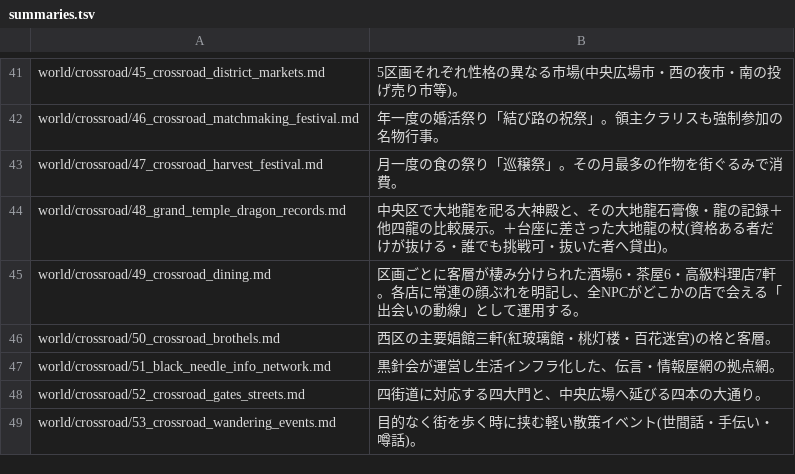
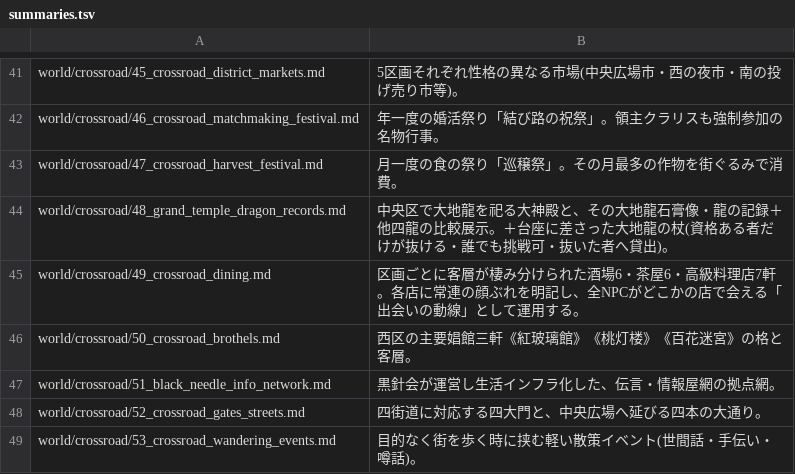
Before and after one commit to akisumann/123, a TSV file: tools/summaries.tsv, drawn as a sheet; only a part is shown, gaps mark what is left out.

```diff
--- a/tools/summaries.tsv
+++ b/tools/summaries.tsv
@@ -45,3 +45,3 @@ world/crossroad/48_grand_temple_dragon_records.md	中央区で大地龍を祀る
 world/crossroad/49_crossroad_dining.md	区画ごとに客層が棲み分けられた酒場6・茶屋6・高級料理店7軒。各店に常連の顔ぶれを明記し、全NPCがどこかの店で会える「出会いの動線」として運用する。
-world/crossroad/50_crossroad_brothels.md	西区の主要娼館三軒(紅玻璃館・桃灯楼・百花迷宮)の格と客層。
+world/crossroad/50_crossroad_brothels.md	西区の主要娼館三軒《紅玻璃館》《桃灯楼》《百花迷宮》の格と客層。
 world/crossroad/51_black_needle_info_network.md	黒針会が運営し生活インフラ化した、伝言・情報屋網の拠点網。
```
Also changed, not shown: 23 other files.
